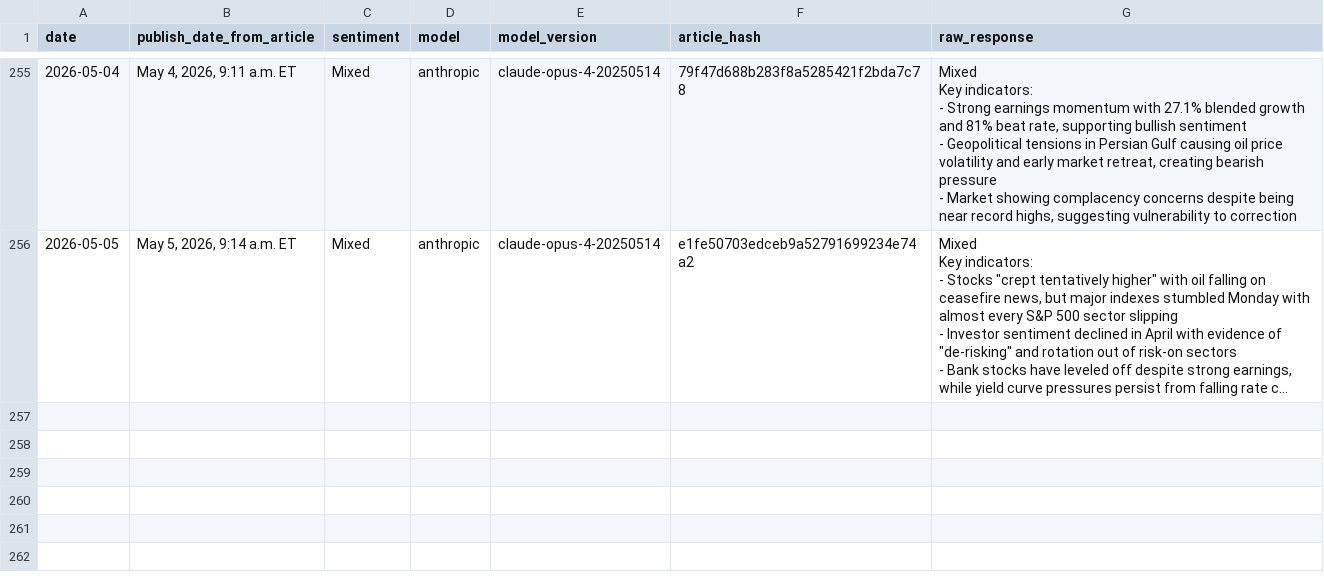
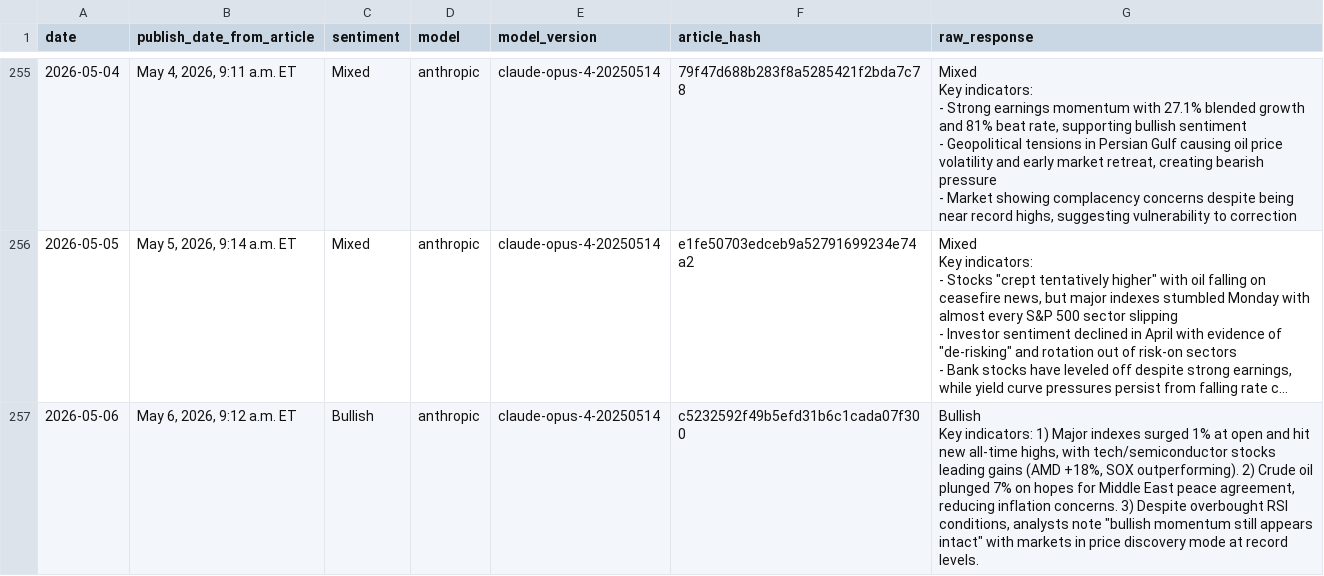
Before and after one commit to luispic2021/market-sentiment, a CSV file: market_sentiment.csv, drawn as a sheet; only a part is shown, gaps mark what is left out; long unchanged cells end in …; ↵ is a line break in a cell; the diff names each change by its address in the sheet, - before the commit and + after, or states it on an @@ line.

Commit message:
Auto sync 2026-05-06 20:55:02

```diff
--- a/market_sentiment.csv
+++ b/market_sentiment.csv
+row 257: 2026-05-06 | May 6, 2026, 9:12 a.m. ET | Bullish | anthropic | claude-opus-4-20250514 | c5232592f49b5efd31b6c1cada07f300 | Bullish ↵ Key indicators: 1) Major indexes surged 1% at open and hit new all-time highs, with tech/semiconductor stocks leading gains (AMD +18%, SOX outperforming). 2) Crude oil plunged 7% on hopes for Middle East peace agreement, reducing inflation concerns. 3) Despite overbought RSI conditions, analysts note "bullish momentum still appears intact" with markets in price discovery mode at record levels.
```
